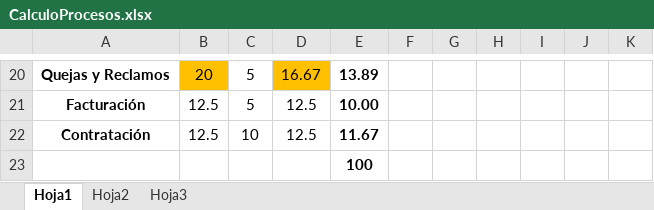
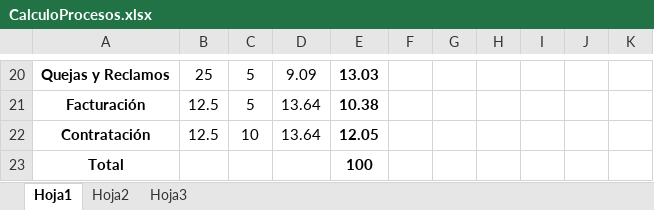
Before and after one commit to gsenergin/hydro2011, an Excel workbook: [A.Gerencial]/CalculoProcesos.xlsx, sheet Hoja1, drawn as a sheet; only a part is shown, gaps mark what is left out; values as stored, in another font and other column widths than the file's, no borders; the diff covers the shown part only; the diff names each change by its address in the sheet, - before the commit and + after, or states it on an @@ line.

```diff
--- a/[A.Gerencial]/CalculoProcesos.xlsx (sheet Hoja1)
+++ b/[A.Gerencial]/CalculoProcesos.xlsx (sheet Hoja1)
-B20: 20
+B20: 25
-B20 fill: #FFC000
+B20 fill: none
-D20: 16.67
+D20: 9.09
-D20 fill: #FFC000
+D20 fill: none
-E20: 13.89
+E20: 13.03
-D21:D22: 12.5
+D21:D22: 13.64
-E21: 10.00
+E21: 10.38
-E22: 11.67
+E22: 12.05
-A23: (empty)
+A23: Total
```
Also changed, not shown: 33 edited cells, cell formats and merged cells elsewhere in this sheet, formulas that keep their value, 2 other files.
